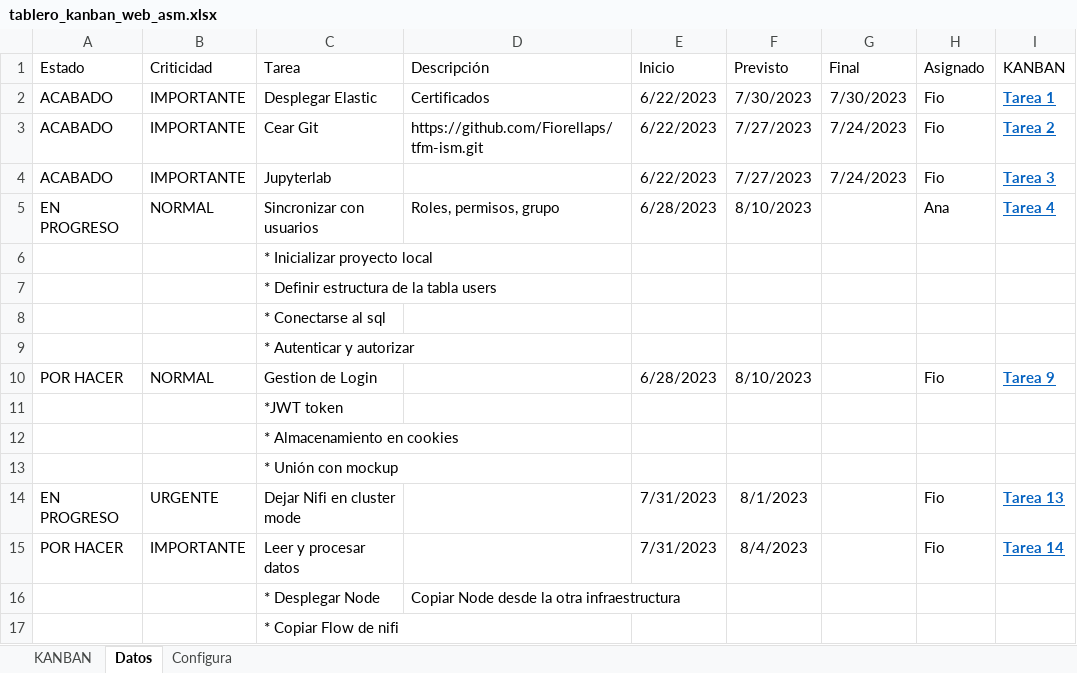
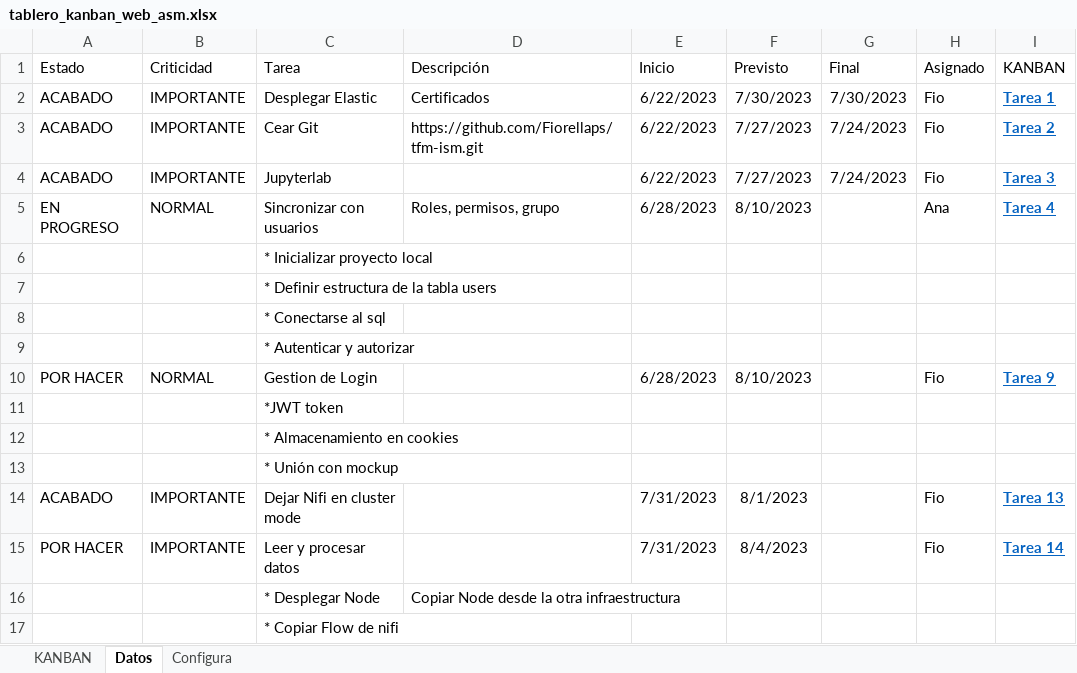
Before and after one commit to Fiorellaps/ASM-Smart, an Excel workbook: documentacion/tablero_kanban_web_asm.xlsx, sheet Datos, drawn as a sheet; values as stored, in another font and other column widths than the file's, no borders; table styles not drawn; the diff names each change by its address in the sheet, - before the commit and + after, or states it on an @@ line.

```diff
--- a/documentacion/tablero_kanban_web_asm.xlsx (sheet Datos)
+++ b/documentacion/tablero_kanban_web_asm.xlsx (sheet Datos)
-A14 (Estado): EN PROGRESO
+A14 (Estado): ACABADO
-B14 (Criticidad): URGENTE
+B14 (Criticidad): IMPORTANTE
```
Also changed, not shown: sheet KANBAN, hidden cells.
